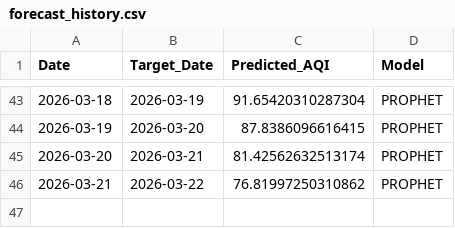
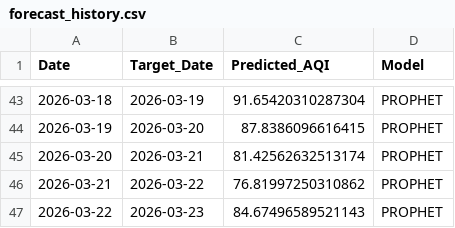
Before and after one commit to pavan3767/Project-AQI, a CSV file: forecast_history.csv, drawn as a sheet; only a part is shown, gaps mark what is left out.

```diff
--- a/forecast_history.csv
+++ b/forecast_history.csv
@@ -46 +46,2 @@ Date,Target_Date,Predicted_AQI,Model
 2026-03-21,2026-03-22,76.81997250310862,PROPHET
+2026-03-22,2026-03-23,84.67496589521143,PROPHET
```
Also changed, not shown: Cleaned AQI Bulk data (26th Jan).csv, drift_log.csv, 2 other files.
